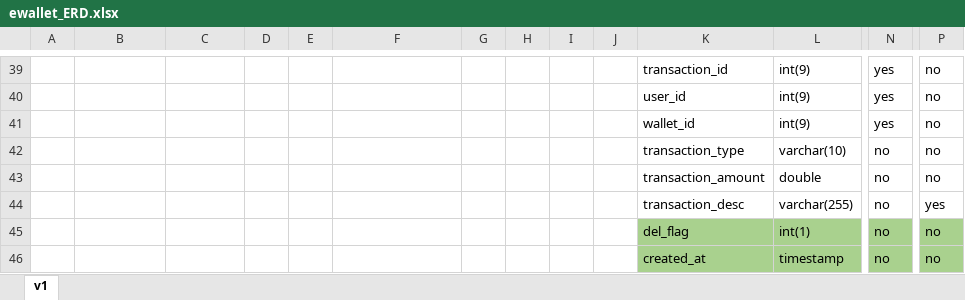
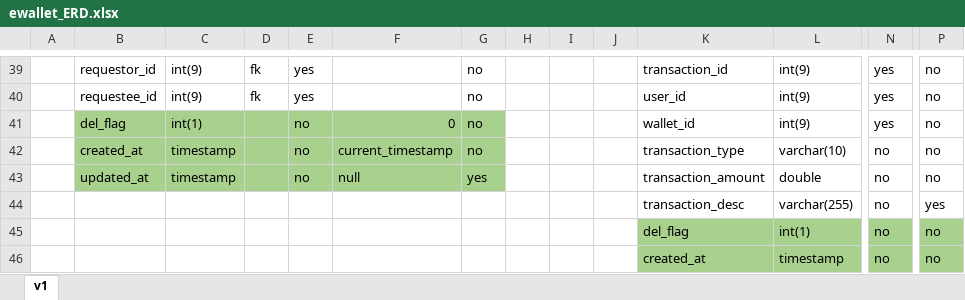
Before and after one commit to Seiyrikon/ewallet, an Excel workbook: erd/ewallet_ERD.xlsx, sheet v1, drawn as a sheet; only a part is shown, gaps mark what is left out; values as stored, in another font and other column widths than the file's, no borders; charts and pictures not drawn; removed rows and columns are numbered as before the commit, all else as after; rows hold the shown columns only; the diff covers the shown part only; the diff names each change by its address in the sheet, - before the commit and + after, or states it on an @@ line.

Commit message:
added tbl_user_friend_mst and tbl_friend_request_mst

```diff
--- a/erd/ewallet_ERD.xlsx (sheet v1)
+++ b/erd/ewallet_ERD.xlsx (sheet v1)
-B39: (empty)
+B39: requestor_id
-C39:C40: (empty)
+C39:C40: int(9)
-D39:D40: (empty)
+D39:D40: fk
-E39:E40: (empty)
+E39:E40: yes
-G39:G41: (empty)
+G39:G41: no
-B40: (empty)
+B40: requestee_id
-B41: (empty)
+B41: del_flag
-B41:G41 fill: none
+B41:G41 fill: #A9D18E
-C41: (empty)
+C41: int(1)
-E41: (empty)
+E41: no
-F41: (empty)
+F41: 0
-row 42:  |  |  |  |  |  |  |  |  |  | transaction_type | varchar(10) | no | no
-row 43:  |  |  |  |  |  |  |  |  |  | transaction_amount | double | no | no
+row 42:  | created_at | timestamp |  | no | current_timestamp | no |  |  |  | transaction_type | varchar(10) | no | no
+row 43:  | updated_at | timestamp |  | no | null | yes |  |  |  | transaction_amount | double | no | no
```
Also changed, not shown: 6 added rows, 6 removed rows, 24 edited cells, cell formats and merged cells elsewhere in this sheet, charts or pictures.
